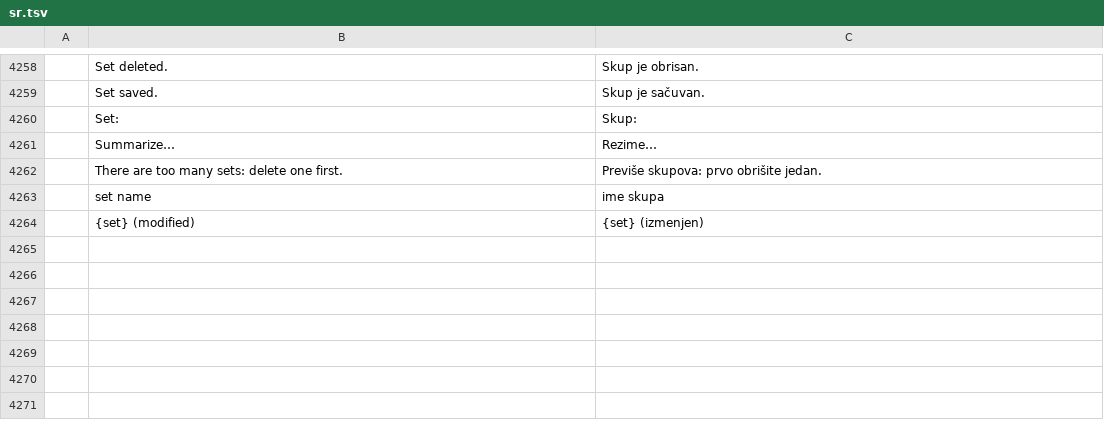
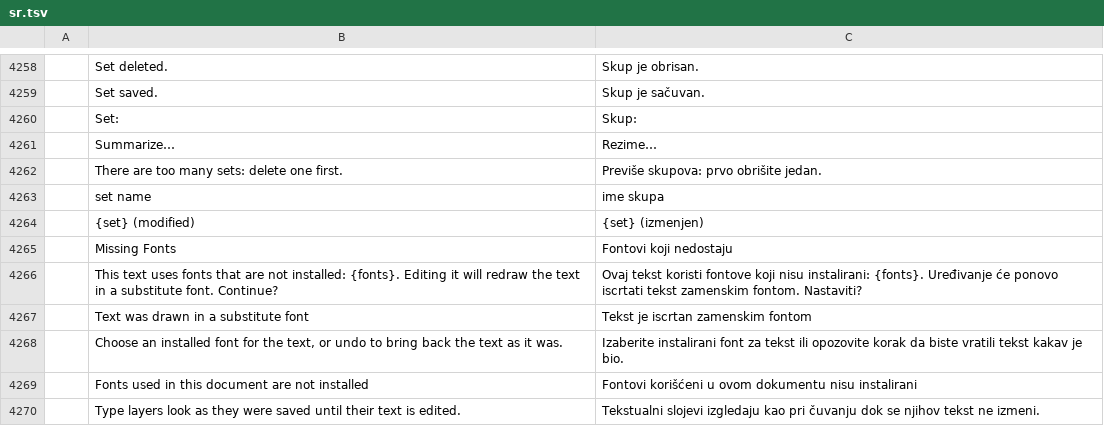
Before and after one commit to iannitram/photocraft, a TSV file: crates/ui-egui/src/i18n/sr.tsv, drawn as a sheet; only a part is shown, gaps mark what is left out; the diff names each change by its address in the sheet, - before the commit and + after, or states it on an @@ line.

```diff
--- a/crates/ui-egui/src/i18n/sr.tsv
+++ b/crates/ui-egui/src/i18n/sr.tsv
+row 4265:  | Missing Fonts | Fontovi koji nedostaju
+row 4266:  | This text uses fonts that are not installed: {fonts}. Editing it will redraw the text in a substitute font. Continue? | Ovaj tekst koristi fontove koji nisu instalirani: {fonts}. Uređivanje će ponovo iscrtati tekst zamenskim fontom. Nastaviti?
+row 4267:  | Text was drawn in a substitute font | Tekst je iscrtan zamenskim fontom
+row 4268:  | Choose an installed font for the text, or undo to bring back the text as it was. | Izaberite instalirani font za tekst ili opozovite korak da biste vratili tekst kakav je bio.
+row 4269:  | Fonts used in this document are not installed | Fontovi korišćeni u ovom dokumentu nisu instalirani
+row 4270:  | Type layers look as they were saved until their text is edited. | Tekstualni slojevi izgledaju kao pri čuvanju dok se njihov tekst ne izmeni.
```
Also changed, not shown: crates/ui-egui/src/i18n/hu.tsv.
